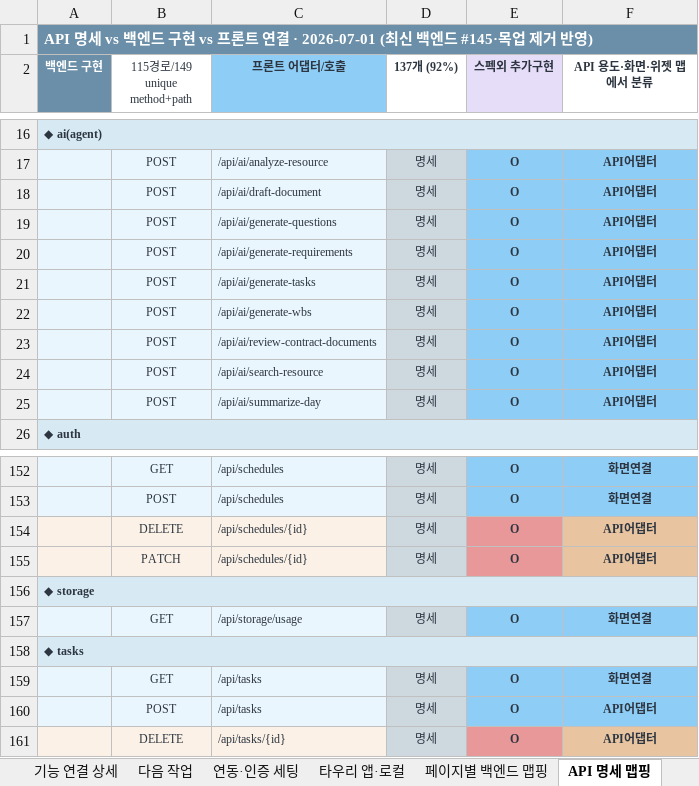
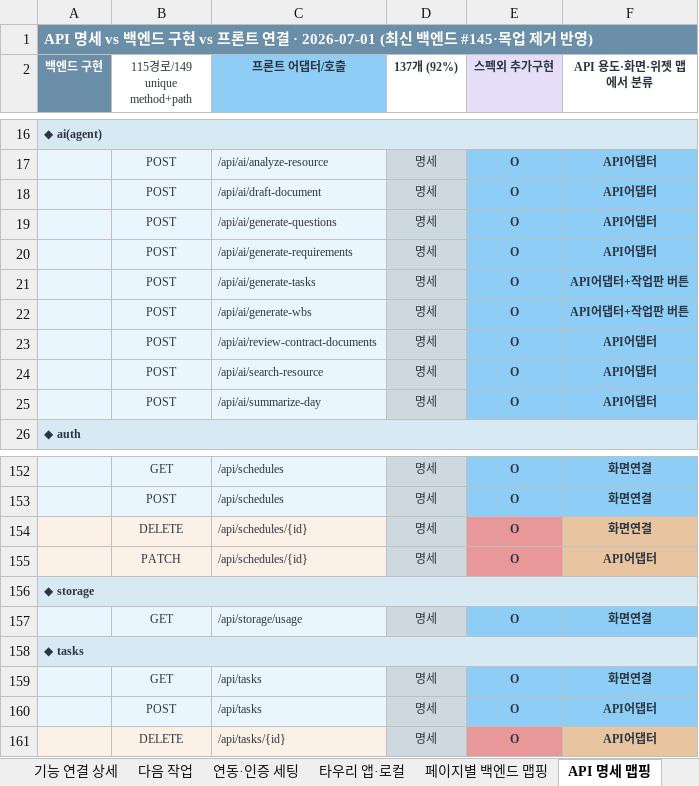
Before and after one commit to kosta-dev-sjh/bubli-frontend, an Excel workbook: docs/기능_API연결_색상표_2026-07-01.xlsx, sheet API 명세 맵핑, drawn as a sheet; only a part is shown, gaps mark what is left out; values as stored, in another font and other column widths than the file's, no borders; the diff names each change by its address in the sheet, - before the commit and + after, or states it on an @@ line.

```diff
--- a/docs/기능_API연결_색상표_2026-07-01.xlsx (sheet API 명세 맵핑)
+++ b/docs/기능_API연결_색상표_2026-07-01.xlsx (sheet API 명세 맵핑)
-F21:F22 (API 용도·화면·위젯 맵에서 분류): API어댑터
+F21:F22 (API 용도·화면·위젯 맵에서 분류): API어댑터+작업판 버튼
-F154 (API 용도·화면·위젯 맵에서 분류): API어댑터
+F154 (API 용도·화면·위젯 맵에서 분류): 화면연결
```
Also changed, not shown: sheet API 용도·화면·위젯 맵, sheet 기능 연결 상세, other sheet tabs, 7 other files.
